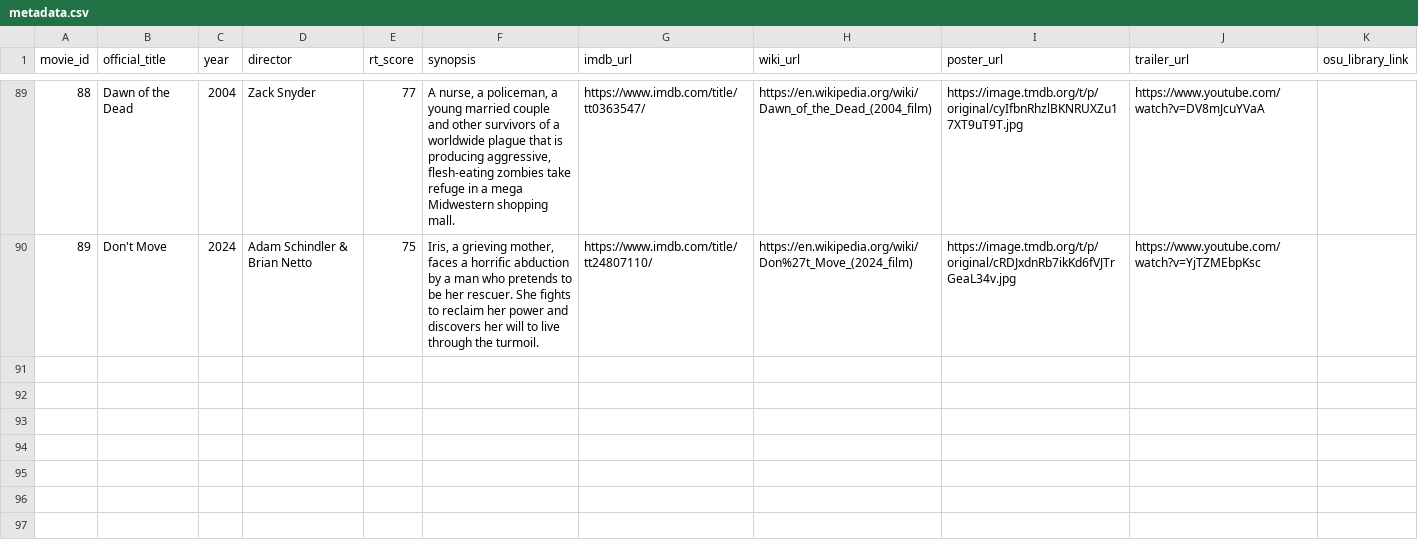
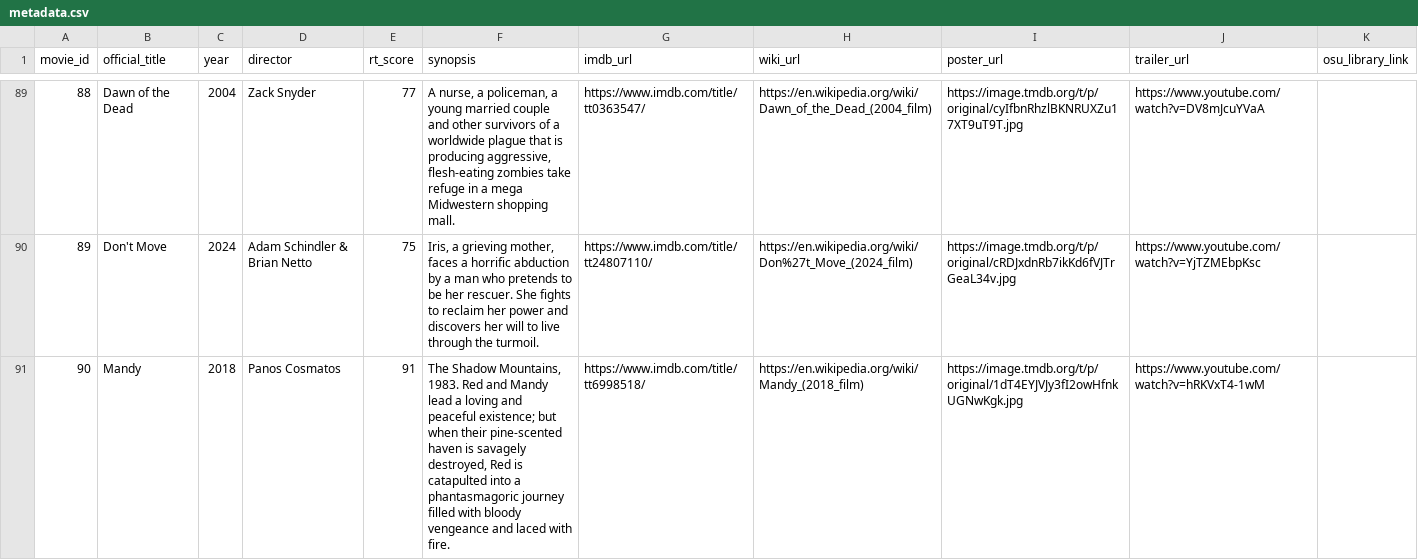
Before and after one commit to brutus-the-homeschooler/HMC, a CSV file: metadata.csv, drawn as a sheet; only a part is shown, gaps mark what is left out.

```diff
--- a/metadata.csv
+++ b/metadata.csv
@@ -90 +90,2 @@ movie_id,official_title,year,director,rt_score,synopsis,imdb_url,wiki_url,poster
 89,Don't Move,2024,Adam Schindler & Brian Netto,75,"Iris, a grieving mother, faces a horrific abduction by a man who pretends to be her rescuer. She fights to reclaim her power and discovers her will to live through the turmoil.",https://www.imdb.com/title/tt24807110/,https://en.wikipedia.org/wiki/Don%27t_Move_(2024_film),https://image.tmdb.org/t/p/original/cRDJxdnRb7ikKd6fVJTrGeaL34v.jpg,https://www.youtube.com/watch?v=YjTZMEbpKsc,
+90,Mandy,2018,Panos Cosmatos,91,"The Shadow Mountains, 1983. Red and Mandy lead a loving and peaceful existence; but when their pine-scented haven is savagely destroyed, Red is catapulted into a phantasmagoric journey filled with bloody vengeance and laced with fire.",https://www.imdb.com/title/tt6998518/,https://en.wikipedia.org/wiki/Mandy_(2018_film),https://image.tmdb.org/t/p/original/1dT4EYJVJy3fI2owHfnkUGNwKgk.jpg,https://www.youtube.com/watch?v=hRKVxT4-1wM,
```
Also changed, not shown: ratings.csv, 1 other file.
